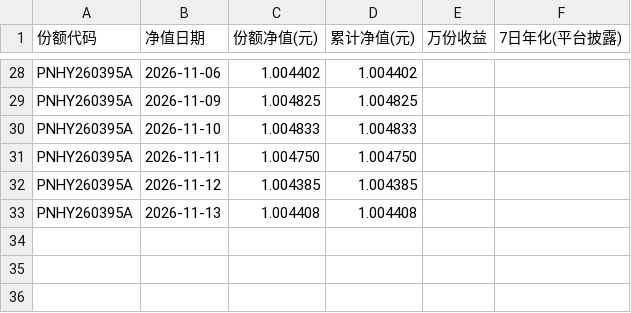
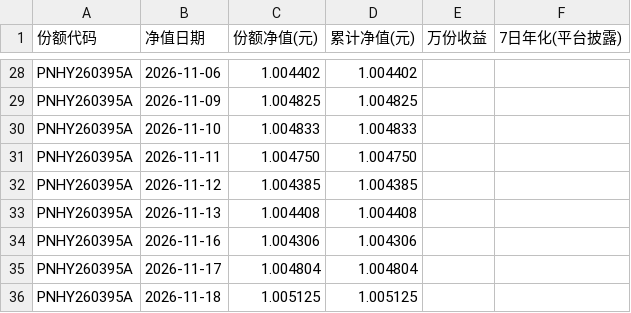
Before and after one commit to Pululu-515/licai-tracker, a CSV file: data/archive/Z7002426000328.csv, drawn as a sheet; only a part is shown, gaps mark what is left out; the diff names each change by its address in the sheet, - before the commit and + after, or states it on an @@ line.

```diff
--- a/data/archive/Z7002426000328.csv
+++ b/data/archive/Z7002426000328.csv
+row 34: PNHY260395A | 2026-11-16 | 1.004306 | 1.004306
+row 35: PNHY260395A | 2026-11-17 | 1.004804 | 1.004804
+row 36: PNHY260395A | 2026-11-18 | 1.005125 | 1.005125
```
Also changed, not shown: data/archive/Z7001026000481.csv, data/archive/Z7001126000218.csv, 24 other files.
